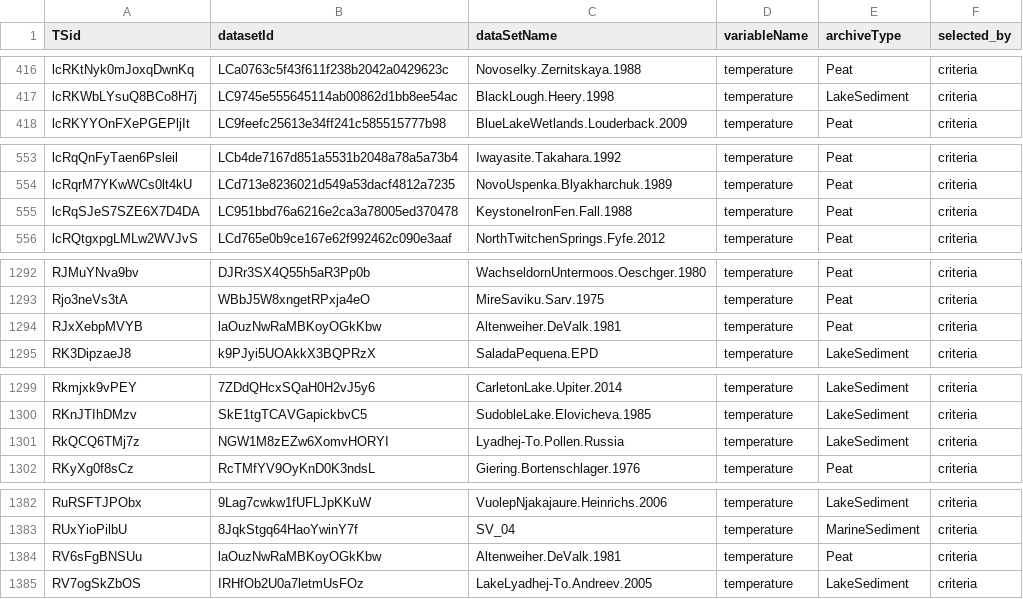
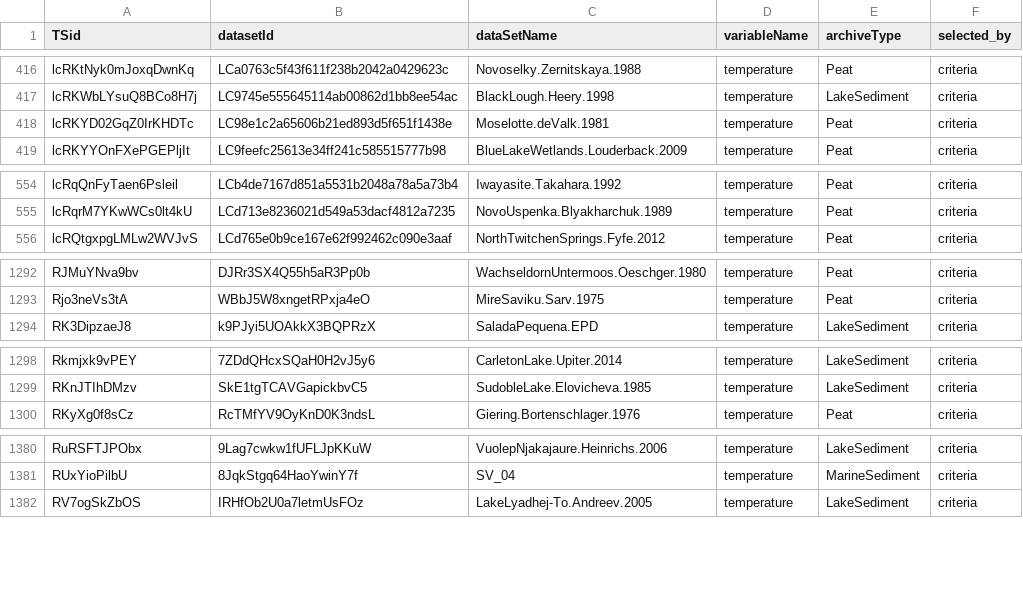
Before and after one commit to paleopresto/presto-recipes, a CSV file: pools/compilations/PReSto12k/2026-10-08b/members.csv, drawn as a sheet; only a part is shown, gaps mark what is left out; removed rows and columns are numbered as before the commit, all else as after; the diff covers the shown part only; the diff names each change by its address in the sheet, - before the commit and + after, or states it on an @@ line.

```diff
--- a/pools/compilations/PReSto12k/2026-10-08b/members.csv
+++ b/pools/compilations/PReSto12k/2026-10-08b/members.csv
+row 418: lcRKYD02GqZ0IrKHDTc | LC98e1c2a65606b21ed893d5f651f1438e | Moselotte.deValk.1981 | temperature | Peat | criteria
-row 555: lcRqSJeS7SZE6X7D4DA | LC951bbd76a6216e2ca3a78005ed370478 | KeystoneIronFen.Fall.1988 | temperature | Peat | criteria
-row 1294: RJxXebpMVYB | laOuzNwRaMBKoyOGkKbw | Altenweiher.DeValk.1981 | temperature | Peat | criteria
-row 1301: RkQCQ6TMj7z | NGW1M8zEZw6XomvHORYI | Lyadhej-To.Pollen.Russia | temperature | LakeSediment | criteria
-row 1384: RV6sFgBNSUu | laOuzNwRaMBKoyOGkKbw | Altenweiher.DeValk.1981 | temperature | Peat | criteria
```
Also changed, not shown: 1 removed row elsewhere in this file, pools/compilations/PReSto12k/2026-10-08b/decisions.csv, pools/compilations/PReSto2k/2026-10-08b/decisions.csv, 11 other files.
